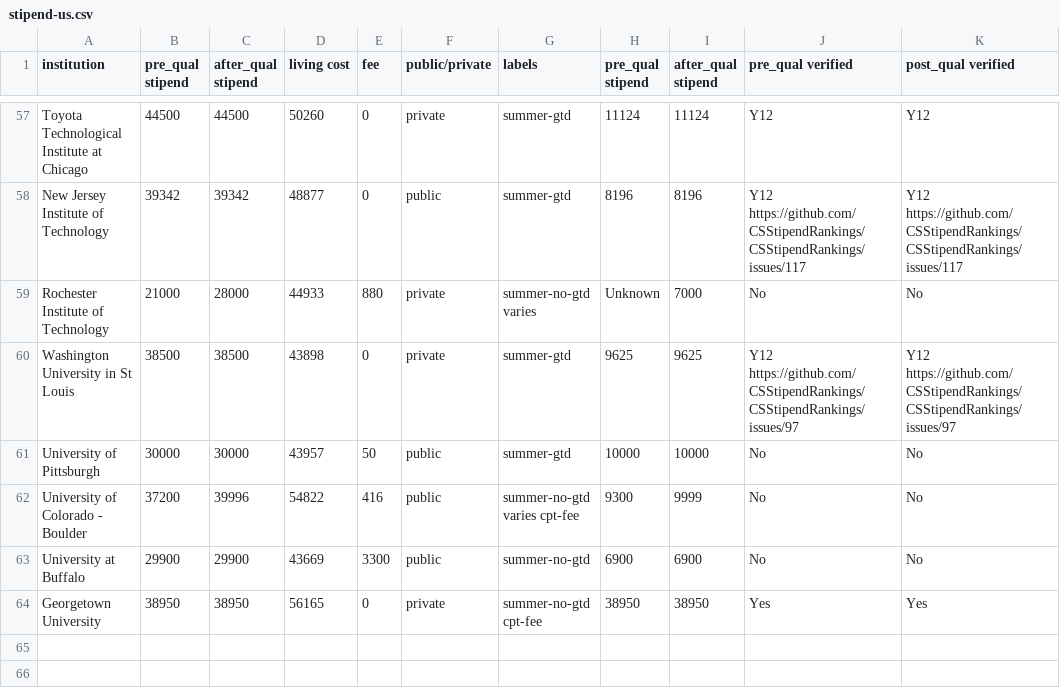
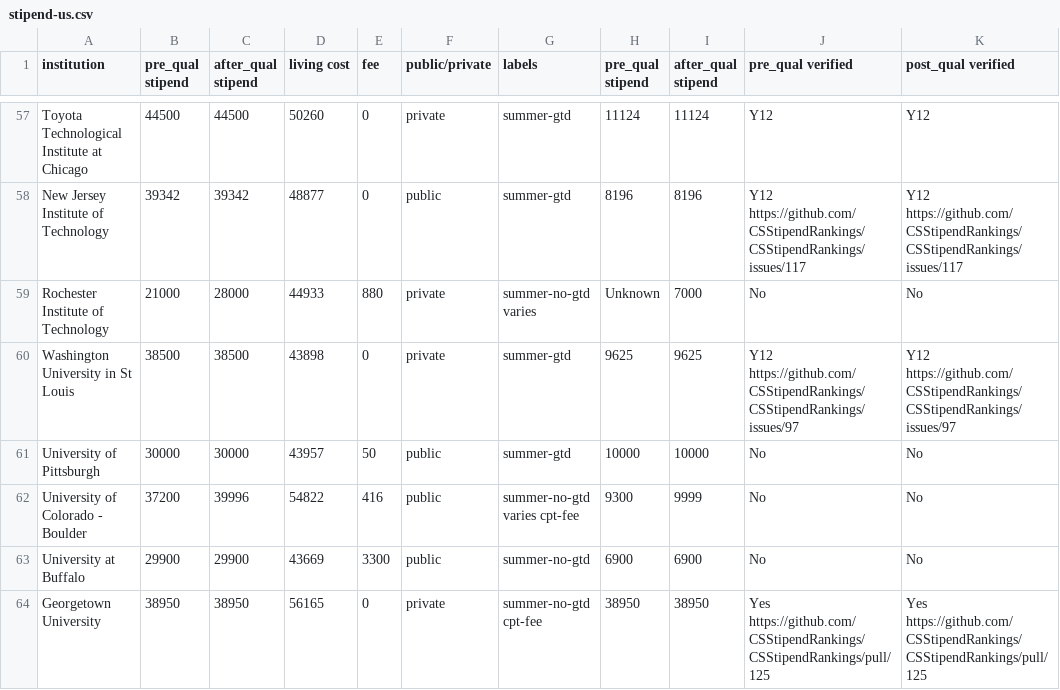
Before and after one commit to CSStipendRankings/CSStipendRankings, a CSV file: stipend-us.csv, drawn as a sheet; only a part is shown, gaps mark what is left out.

Commit message:
Update stipend-us.csv
Add verification link to issue

```diff
--- a/stipend-us.csv
+++ b/stipend-us.csv
@@ -63,2 +63,2 @@ institution, pre_qual stipend, after_qual stipend, living cost, fee, public/priv
 "University at Buffalo", 29900, 29900, 43669, 3300, public, summer-no-gtd, 6900, 6900, No, No
-"Georgetown University", 38950, 38950, 56165, 0, private, summer-no-gtd cpt-fee, 38950, 38950, Yes, Yes
+"Georgetown University", 38950, 38950, 56165, 0, private, summer-no-gtd cpt-fee, 38950, 38950, Yes https://github.com/CSStipendRankings/CSStipendRankings/pull/125, Yes https://github.com/CSStipendRankings/CSStipendRankings/pull/125
```
